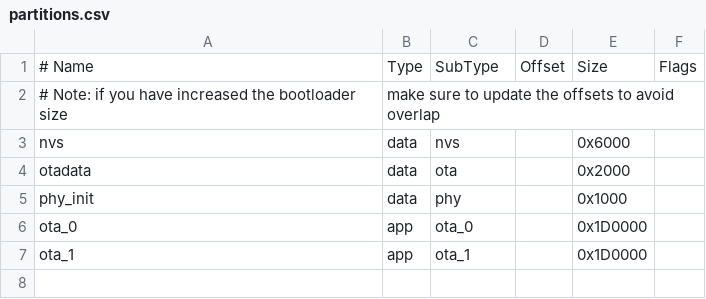
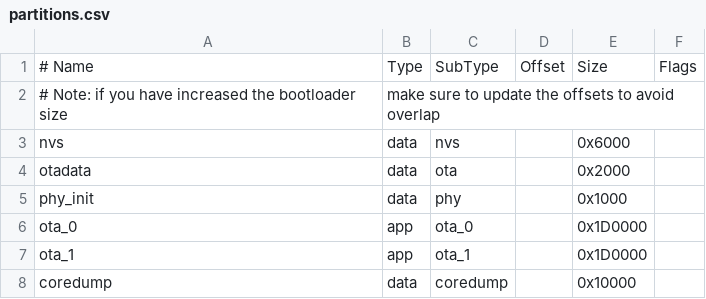
Before and after one commit to CarlosAlmeida4/CarTouchScreenMiniDisplay_ESP32S3, a CSV file: partitions.csv, drawn as a sheet.

```diff
--- a/partitions.csv
+++ b/partitions.csv
@@ -7 +7,2 @@ ota_0,     app,  ota_0, , 0x1D0000
 ota_1,     app,  ota_1, , 0x1D0000
+coredump,  data, coredump, , 0x10000
```
Also changed, not shown: 9 other files.
